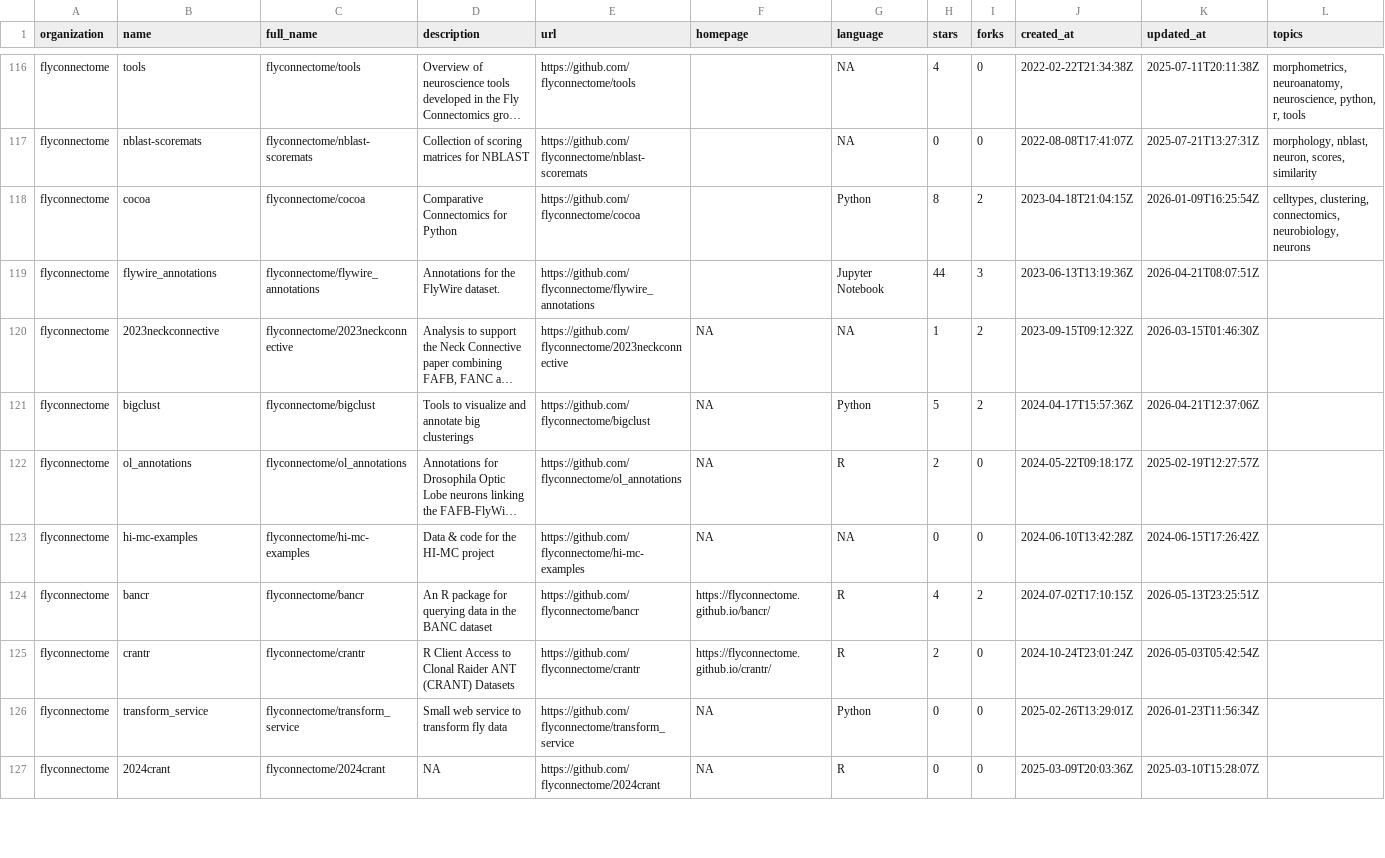
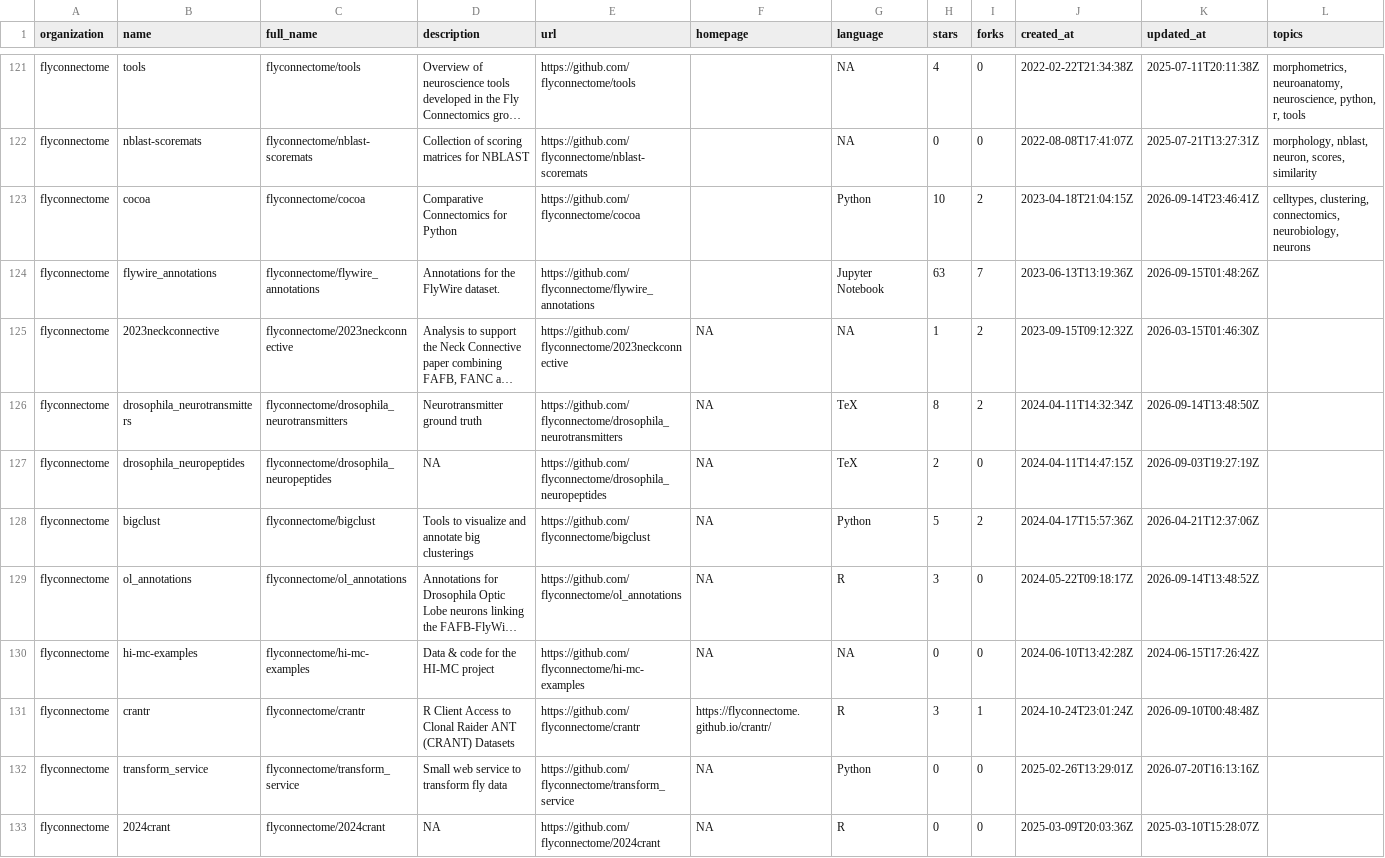
Before and after one commit to alexanderbates/asbates, a CSV file: resume/github_org_all_repos.csv, drawn as a sheet; only a part is shown, gaps mark what is left out; long unchanged cells end in …; removed rows and columns are numbered as before the commit, all else as after; the diff covers the shown part only; the diff names each change by its address in the sheet, - before the commit and + after, or states it on an @@ line.

```diff
--- a/resume/github_org_all_repos.csv
+++ b/resume/github_org_all_repos.csv
-H123 (stars): 8
+H123 (stars): 10
-K123 (updated_at): 2026-01-09T16:25:54Z
+K123 (updated_at): 2026-09-14T23:46:41Z
-H124 (stars): 44
+H124 (stars): 63
-I124 (forks): 3
+I124 (forks): 7
-K124 (updated_at): 2026-04-21T08:07:51Z
+K124 (updated_at): 2026-09-15T01:48:26Z
+row 126: flyconnectome | drosophila_neurotransmitters | flyconnectome/drosophila_neurotransmitters | Neurotransmitter ground truth | https://github.com/flyconnectome/drosophila_neurotransmitters | NA | TeX | 8 | 2 | 2024-04-11T14:32:34Z | 2026-09-14T13:48:50Z
+row 127: flyconnectome | drosophila_neuropeptides | flyconnectome/drosophila_neuropeptides | NA | https://github.com/flyconnectome/drosophila_neuropeptides | NA | TeX | 2 | 0 | 2024-04-11T14:47:15Z | 2026-09-03T19:27:19Z
-H129 (stars): 2
+H129 (stars): 3
-K129 (updated_at): 2025-02-19T12:27:57Z
+K129 (updated_at): 2026-09-14T13:48:52Z
-row 124: flyconnectome | bancr | flyconnectome/bancr | An R package for querying data in the BANC dataset | https://github.com/flyconnectome/bancr | https://flyconnectome.github.io/bancr/ | R | 4 | 2 | 2024-07-02T17:10:15Z | 2026-05-13T23:25:51Z
-H131 (stars): 2
+H131 (stars): 3
-I131 (forks): 0
+I131 (forks): 1
-K131 (updated_at): 2026-05-03T05:42:54Z
+K131 (updated_at): 2026-09-10T00:48:48Z
-K132 (updated_at): 2026-01-23T11:56:34Z
+K132 (updated_at): 2026-07-20T16:13:16Z
```
Also changed, not shown: 8 added rows and 62 edited cells elsewhere in this file, resume/data_and_code_sources.csv, resume/entries.csv, 22 other files.
